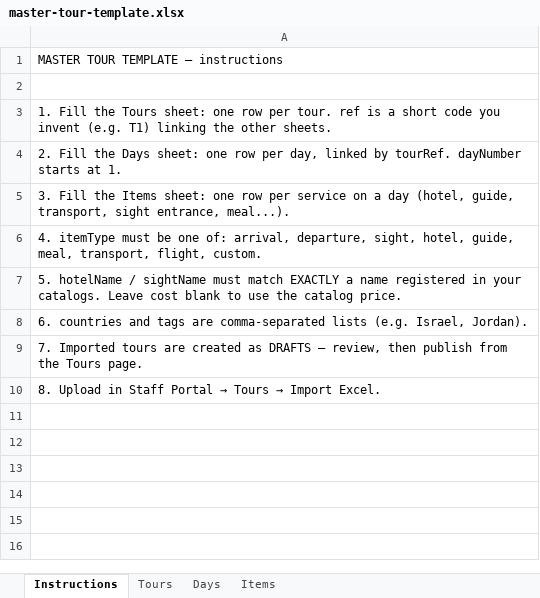
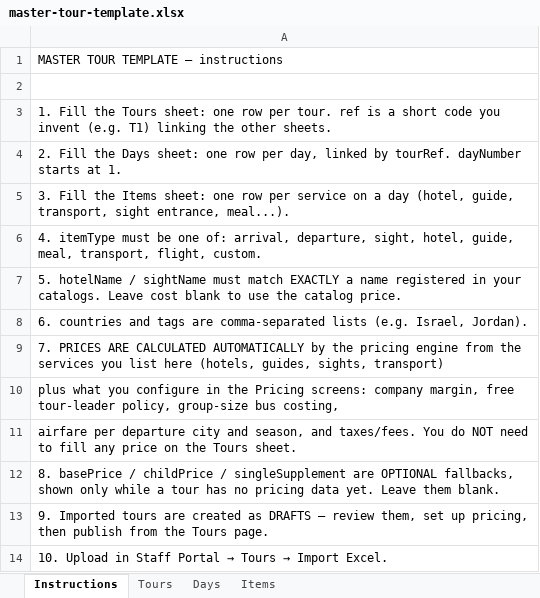
Before and after one commit to wisnuhid7/tourops-app, an Excel workbook: docs/master-tour-template.xlsx, sheet Instructions, drawn as a sheet; values as stored, in another font and other column widths than the file's, no borders; the diff names each change by its address in the sheet, - before the commit and + after, or states it on an @@ line.

```diff
--- a/docs/master-tour-template.xlsx (sheet Instructions)
+++ b/docs/master-tour-template.xlsx (sheet Instructions)
-A9: 7. Imported tours are created as DRAFTS — review, then publish from the Tours page.
+A9: 7. PRICES ARE CALCULATED AUTOMATICALLY by the pricing engine from the services you list here (hotels, guides, sights, transport)
@@ A10: 8. Upload in Staff Portal → Tours → Import Excel. → plus what you configure in the Pricing screens: company margin, free tour-leader policy, group-size bus costing, @@
+row 11: airfare per departure city and season, and taxes/fees. You do NOT need to fill any price on the Tours sheet.
+row 12: 8. basePrice / childPrice / singleSupplement are OPTIONAL fallbacks, shown only while a tour has no pricing data yet. Leave them blank.
+row 13: 9. Imported tours are created as DRAFTS — review them, set up pricing, then publish from the Tours page.
+row 14: 10. Upload in Staff Portal → Tours → Import Excel.
```
Also changed, not shown: sheet Tours, 2 other files.
